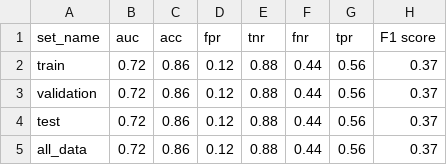
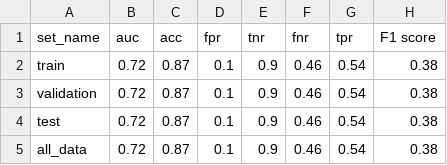
Before and after one commit to Maison-de-la-Simulation/AIME-2025, a CSV file: reports_iteratif/AUD_nonAUD_classif/xgboost/xgboost_iteration_0.csv, drawn as a sheet.

```diff
--- a/reports_iteratif/AUD_nonAUD_classif/xgboost/xgboost_iteration_0.csv
+++ b/reports_iteratif/AUD_nonAUD_classif/xgboost/xgboost_iteration_0.csv
@@ -1,5 +1,5 @@
 set_name,auc,acc,fpr ,tnr,fnr,tpr,F1 score
-train,0.72,0.86,0.12,0.88,0.44,0.56,0.37
-validation,0.72,0.86,0.12,0.88,0.44,0.56,0.37
-test,0.72,0.86,0.12,0.88,0.44,0.56,0.37
-all_data,0.72,0.86,0.12,0.88,0.44,0.56,0.37
+train,0.72,0.87,0.1,0.9,0.46,0.54,0.38
+validation,0.72,0.87,0.1,0.9,0.46,0.54,0.38
+test,0.72,0.87,0.1,0.9,0.46,0.54,0.38
+all_data,0.72,0.87,0.1,0.9,0.46,0.54,0.38
```
Also changed, not shown: 19 other files.
